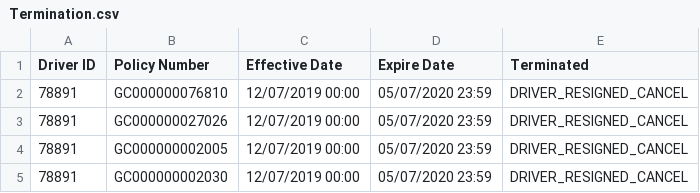
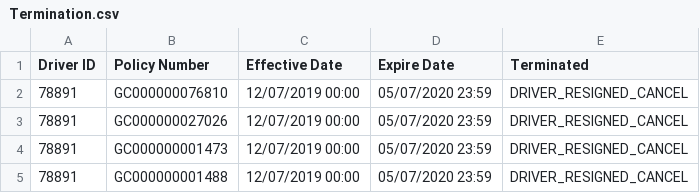
Before and after one commit to dorise1/test, a CSV file: Termination.csv, drawn as a sheet.

Commit message:
Update Termination.csv

```diff
--- a/Termination.csv
+++ b/Termination.csv
@@ -3,3 +3,3 @@ Driver ID,Policy Number,Effective Date,Expire Date,Terminated
 78891,GC000000027026,12/07/2019 00:00,05/07/2020 23:59,DRIVER_RESIGNED_CANCEL
-78891,GC000000002005,12/07/2019 00:00,05/07/2020 23:59,DRIVER_RESIGNED_CANCEL
-78891,GC000000002030,12/07/2019 00:00,05/07/2020 23:59,DRIVER_RESIGNED_CANCEL
+78891,GC000000001473,12/07/2019 00:00,05/07/2020 23:59,DRIVER_RESIGNED_CANCEL
+78891,GC000000001488,12/07/2019 00:00,05/07/2020 23:59,DRIVER_RESIGNED_CANCEL
```
